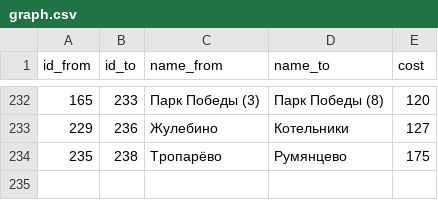
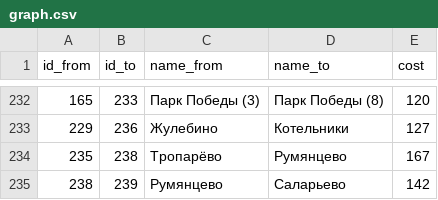
Before and after one commit to nextgis/metro4all, a CSV file: data/msk/graph.csv, drawn as a sheet; only a part is shown, gaps mark what is left out.

```diff
--- a/data/msk/graph.csv
+++ b/data/msk/graph.csv
@@ -233,2 +233,3 @@ id_from;id_to;name_from;name_to;cost
 229;236;Жулебино;Котельники;127
-235;238;Тропарёво;Румянцево;175
+235;238;Тропарёво;Румянцево;167
+238;239;Румянцево;Саларьево;142
```
Also changed, not shown: data/msk/portals.csv, data/msk/stations.csv, 6 other files.
